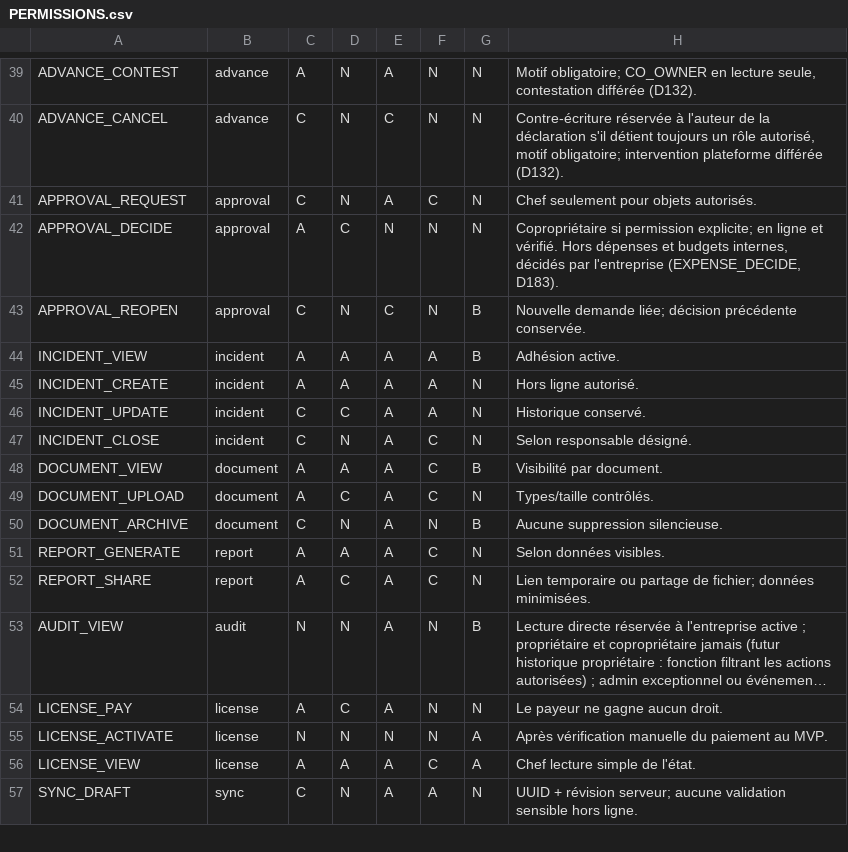
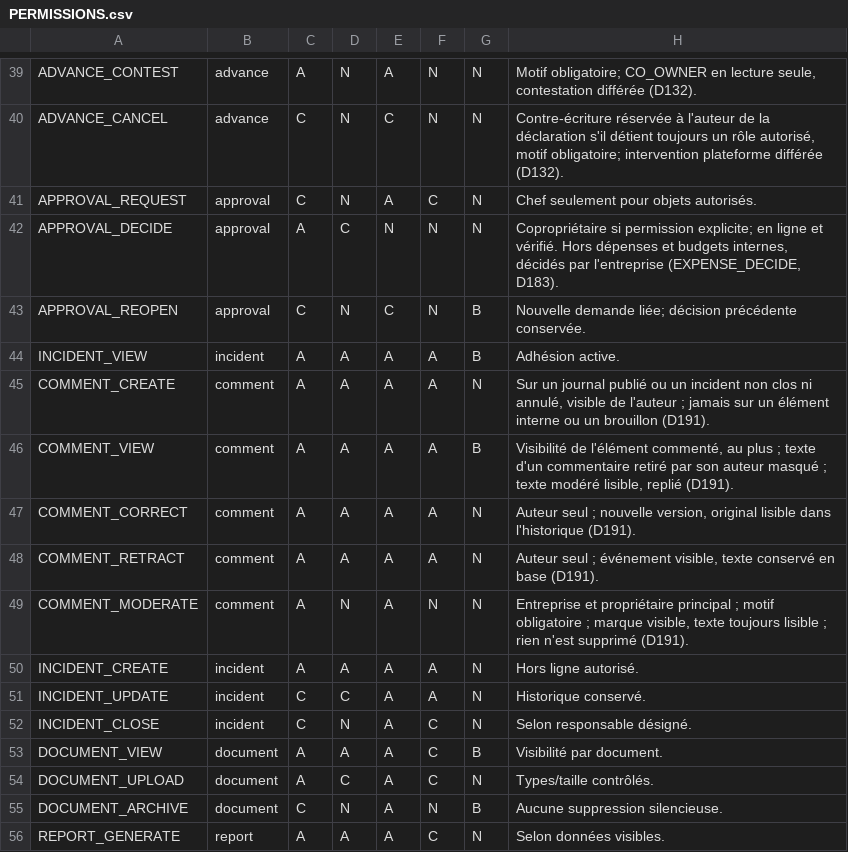
Before and after one commit to oumartata/ChantierLive, a CSV file: PERMISSIONS.csv, drawn as a sheet; only a part is shown, gaps mark what is left out; the shorter side is filled out with more unchanged rows; long unchanged cells end in …; the diff names each change by its address in the sheet, - before the commit and + after, or states it on an @@ line.

```diff
--- a/PERMISSIONS.csv
+++ b/PERMISSIONS.csv
+row 45: COMMENT_CREATE | comment | A | A | A | A | N | Sur un journal publié ou un incident non clos ni annulé, visible de l'auteur ; jamais sur un élément interne ou un brouillon (D191).
+row 46: COMMENT_VIEW | comment | A | A | A | A | B | Visibilité de l'élément commenté, au plus ; texte d'un commentaire retiré par son auteur masqué ; texte modéré lisible, replié (D191).
+row 47: COMMENT_CORRECT | comment | A | A | A | A | N | Auteur seul ; nouvelle version, original lisible dans l'historique (D191).
+row 48: COMMENT_RETRACT | comment | A | A | A | A | N | Auteur seul ; événement visible, texte conservé en base (D191).
+row 49: COMMENT_MODERATE | comment | A | N | A | N | N | Entreprise et propriétaire principal ; motif obligatoire ; marque visible, texte toujours lisible ; rien n'est supprimé (D191).
```
Also changed, not shown: FUNCTIONAL_REQUIREMENTS.csv, MIGRATION_ORDER.csv, 10 other files.
